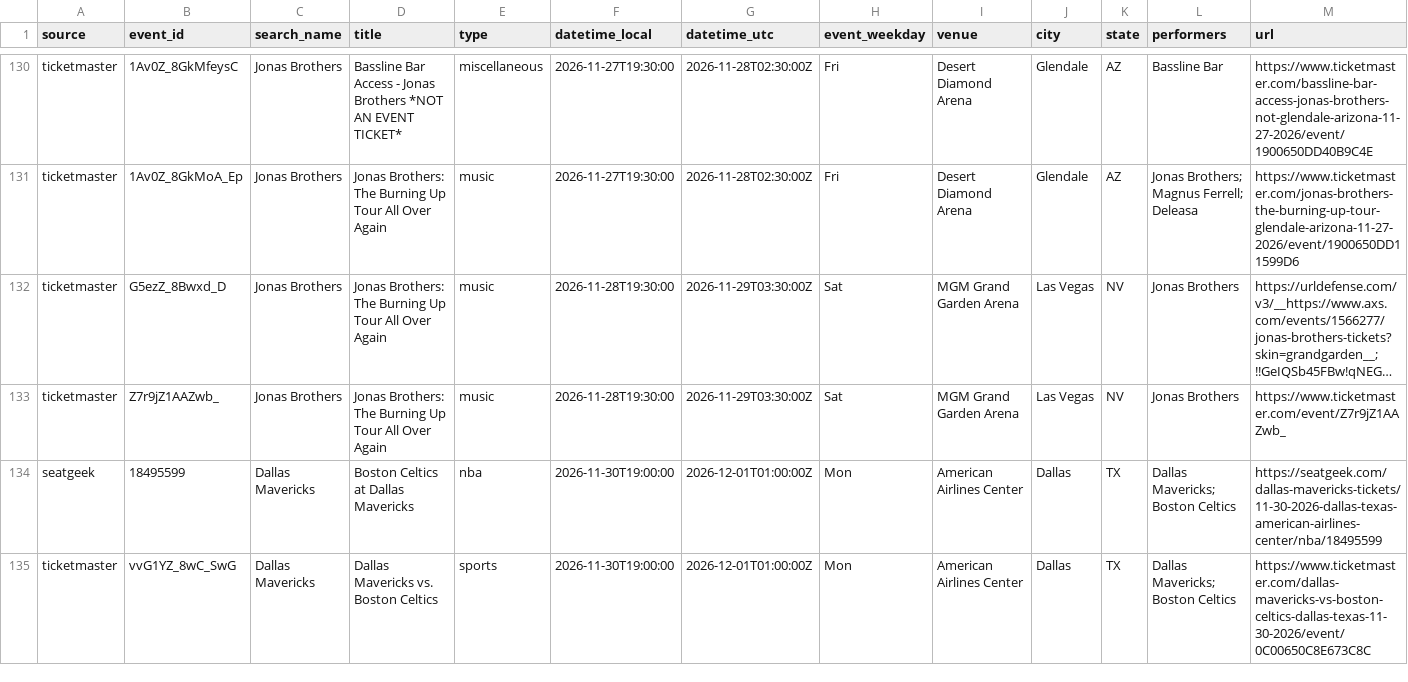
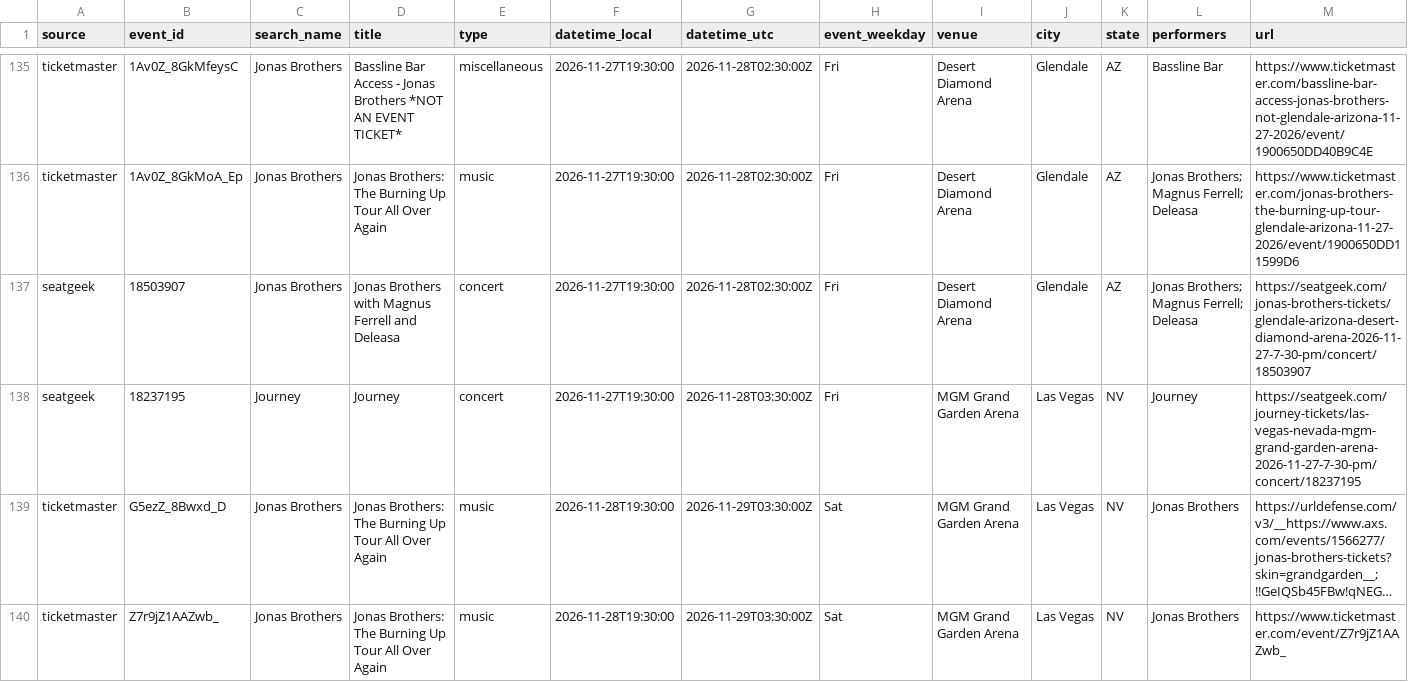
Before and after one commit to tyler2tank-prog/ticket-tracker, a CSV file: data/events.csv, drawn as a sheet; only a part is shown, gaps mark what is left out; the shorter side is filled out with more unchanged rows; long unchanged cells end in …; rows hold the shown columns only; the diff covers the shown part only; the diff names each change by its address in the sheet, - before the commit and + after, or states it on an @@ line.

```diff
--- a/data/events.csv
+++ b/data/events.csv
+row 137: seatgeek | 18503907 | Jonas Brothers | Jonas Brothers with Magnus Ferrell and Deleasa | concert | 2026-11-27T19:30:00 | 2026-11-28T02:30:00Z | Fri | Desert Diamond Arena | Glendale | AZ | Jonas Brothers; Magnus Ferrell; Deleasa | https://seatgeek.com/jonas-brothers-tickets/glendale-arizona-desert-diamond-arena-2026-11-27-7-30-pm/concert/18503907
+row 138: seatgeek | 18237195 | Journey | Journey | concert | 2026-11-27T19:30:00 | 2026-11-28T03:30:00Z | Fri | MGM Grand Garden Arena | Las Vegas | NV | Journey | https://seatgeek.com/journey-tickets/las-vegas-nevada-mgm-grand-garden-arena-2026-11-27-7-30-pm/concert/18237195
```
Also changed, not shown: 7 added rows elsewhere in this file, 2 other files.
